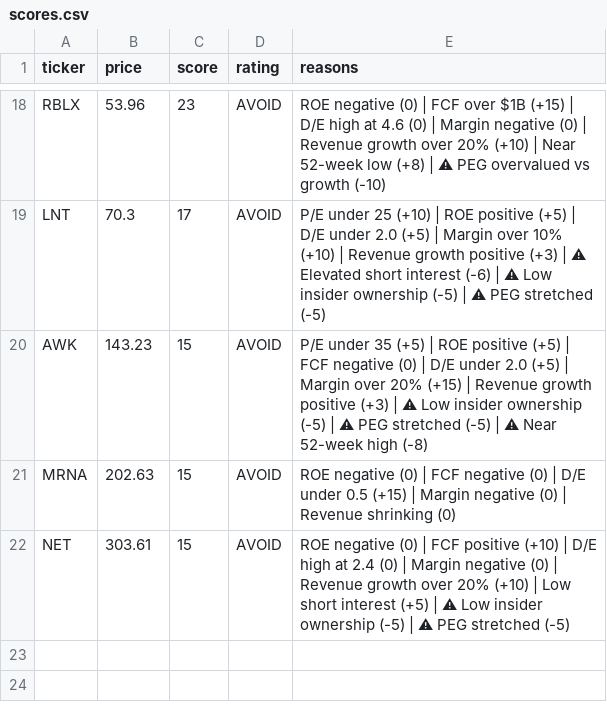
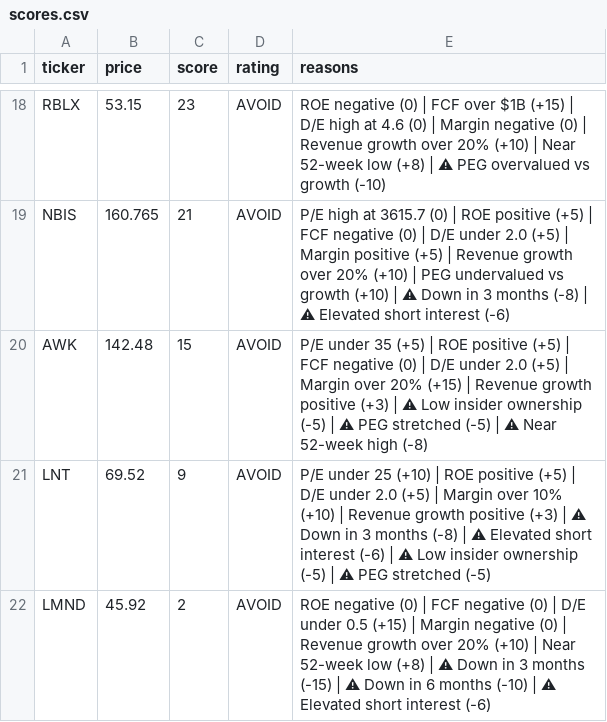
Before and after one commit to leafy-joyce-t/stock-tracker, a CSV file: data/scores.csv, drawn as a sheet; only a part is shown, gaps mark what is left out; removed rows and columns are numbered as before the commit, all else as after; the diff covers the shown part only; the diff names each change by its address in the sheet, - before the commit and + after, or states it on an @@ line.

```diff
--- a/data/scores.csv
+++ b/data/scores.csv
-B18 (price): 53.96
+B18 (price): 53.15
-row 19: LNT | 70.3 | 17 | AVOID | P/E under 25 (+10) | ROE positive (+5) | D/E under 2.0 (+5) | Margin over 10% (+10) | Revenue growth positive (+3) | ⚠ Elevated short interest (-6) | ⚠ Low insider ownership (-5) | ⚠ PEG stretched (-5)
+row 19: NBIS | 160.765 | 21 | AVOID | P/E high at 3615.7 (0) | ROE positive (+5) | FCF negative (0) | D/E under 2.0 (+5) | Margin positive (+5) | Revenue growth over 20% (+10) | PEG undervalued vs growth (+10) | ⚠ Down in 3 months (-8) | ⚠ Elevated short interest (-6)
-B20 (price): 143.23
+B20 (price): 142.48
-row 21: MRNA | 202.63 | 15 | AVOID | ROE negative (0) | FCF negative (0) | D/E under 0.5 (+15) | Margin negative (0) | Revenue shrinking (0)
-row 22: NET | 303.61 | 15 | AVOID | ROE negative (0) | FCF positive (+10) | D/E high at 2.4 (0) | Margin negative (0) | Revenue growth over 20% (+10) | Low short interest (+5) | ⚠ Low insider ownership (-5) | ⚠ PEG stretched (-5)
+row 21: LNT | 69.52 | 9 | AVOID | P/E under 25 (+10) | ROE positive (+5) | D/E under 2.0 (+5) | Margin over 10% (+10) | Revenue growth positive (+3) | ⚠ Down in 3 months (-8) | ⚠ Elevated short interest (-6) | ⚠ Low insider ownership (-5) | ⚠ PEG stretched (-5)
+row 22: LMND | 45.92 | 2 | AVOID | ROE negative (0) | FCF negative (0) | D/E under 0.5 (+15) | Margin negative (0) | Revenue growth over 20% (+10) | Near 52-week low (+8) | ⚠ Down in 3 months (-15) | ⚠ Down in 6 months (-10) | ⚠ Elevated short interest (-6)
```
Also changed, not shown: 7 added rows, 7 removed rows and 19 edited cells elsewhere in this file, data/calculated_ratios.csv, data/comparison.csv, 23 other files.
